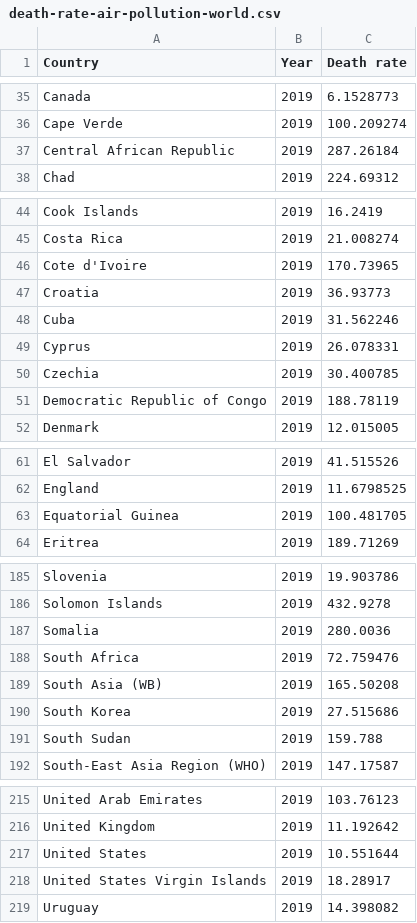
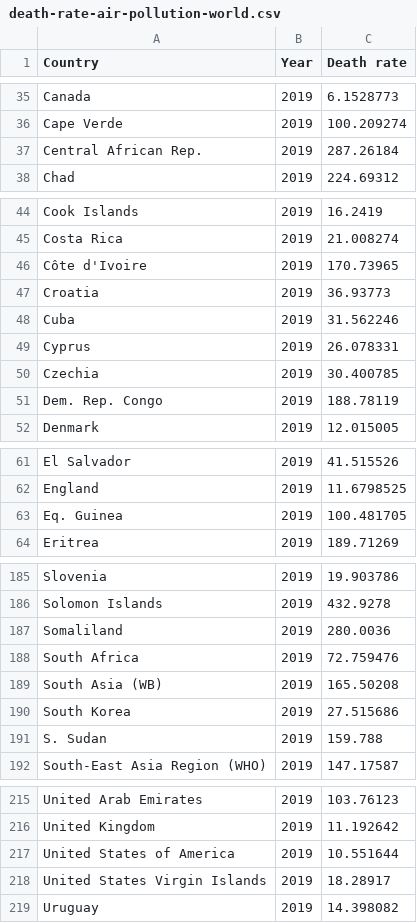
Before and after one commit to leongyenni/air-pollution-dashboard, a CSV file: data/death-rate-air-pollution-world.csv, drawn as a sheet; only a part is shown, gaps mark what is left out.

Commit message:
Modified country name

```diff
--- a/data/death-rate-air-pollution-world.csv
+++ b/data/death-rate-air-pollution-world.csv
@@ -36,3 +36,3 @@ Canada,2019,6.1528773
 Cape Verde,2019,100.209274
-Central African Republic,2019,287.26184
+Central African Rep.,2019,287.26184
 Chad,2019,224.69312
@@ -45,3 +45,3 @@ Cook Islands,2019,16.2419
 Costa Rica,2019,21.008274
-Cote d'Ivoire,2019,170.73965
+Côte d'Ivoire,2019,170.73965
 Croatia,2019,36.93773
@@ -50,3 +50,3 @@ Cyprus,2019,26.078331
 Czechia,2019,30.400785
-Democratic Republic of Congo,2019,188.78119
+Dem. Rep. Congo,2019,188.78119
 Denmark,2019,12.015005
@@ -62,3 +62,3 @@ El Salvador,2019,41.515526
 England,2019,11.6798525
-Equatorial Guinea,2019,100.481705
+Eq. Guinea,2019,100.481705
 Eritrea,2019,189.71269
@@ -186,3 +186,3 @@ Slovenia,2019,19.903786
 Solomon Islands,2019,432.9278
-Somalia,2019,280.0036
+Somaliland,2019,280.0036
 South Africa,2019,72.759476
@@ -190,3 +190,3 @@ South Asia (WB),2019,165.50208
 South Korea,2019,27.515686
-South Sudan,2019,159.788
+S. Sudan,2019,159.788
 South-East Asia Region (WHO),2019,147.17587
@@ -216,3 +216,3 @@ United Arab Emirates,2019,103.76123
 United Kingdom,2019,11.192642
-United States,2019,10.551644
+United States of America,2019,10.551644
 United States Virgin Islands,2019,18.28917
```
